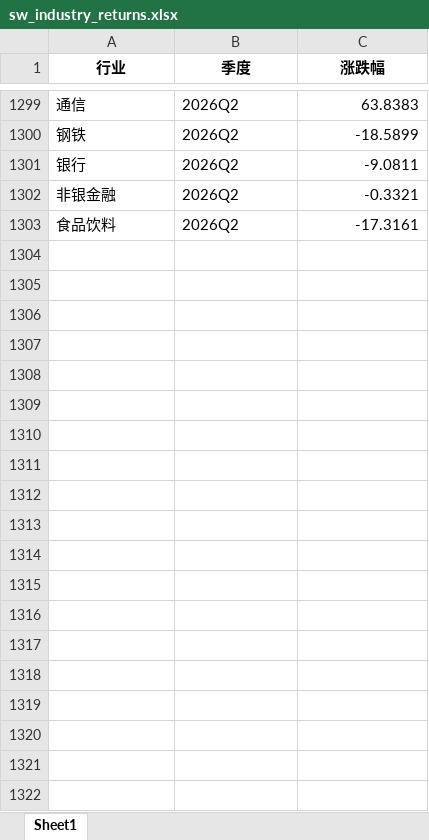
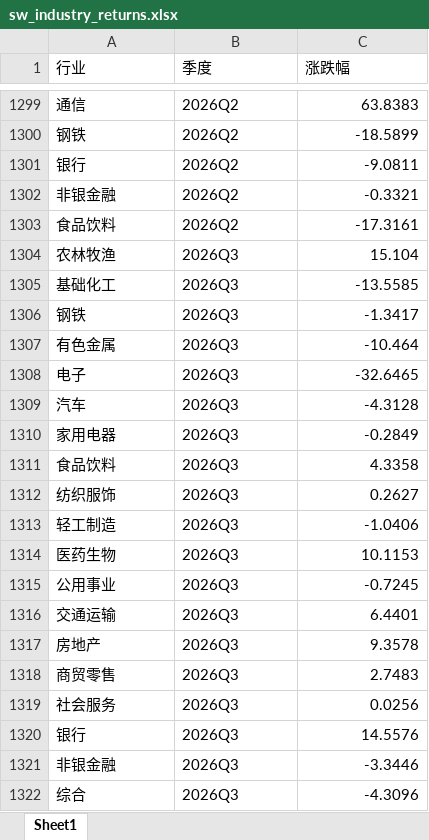
Before and after one commit to HuangDecong/Jiawei-investment, an Excel workbook: data/raw/sw_industry_returns.xlsx, sheet Sheet1, drawn as a sheet; only a part is shown, gaps mark what is left out; values as stored, in another font and other column widths than the file's, no borders; the diff covers the shown part only; the diff names each change by its address in the sheet, - before the commit and + after, or states it on an @@ line.

```diff
--- a/data/raw/sw_industry_returns.xlsx (sheet Sheet1)
+++ b/data/raw/sw_industry_returns.xlsx (sheet Sheet1)
@@ A1:C1 bold: on → off, alignment: center → left @@
+row 1304: 农林牧渔 | 2026Q3 | 15.104
+row 1305: 基础化工 | 2026Q3 | -13.5585
+row 1306: 钢铁 | 2026Q3 | -1.3417
+row 1307: 有色金属 | 2026Q3 | -10.464
+row 1308: 电子 | 2026Q3 | -32.6465
+row 1309: 汽车 | 2026Q3 | -4.3128
+row 1310: 家用电器 | 2026Q3 | -0.2849
+row 1311: 食品饮料 | 2026Q3 | 4.3358
+row 1312: 纺织服饰 | 2026Q3 | 0.2627
+row 1313: 轻工制造 | 2026Q3 | -1.0406
+row 1314: 医药生物 | 2026Q3 | 10.1153
+row 1315: 公用事业 | 2026Q3 | -0.7245
+row 1316: 交通运输 | 2026Q3 | 6.4401
+row 1317: 房地产 | 2026Q3 | 9.3578
+row 1318: 商贸零售 | 2026Q3 | 2.7483
+row 1319: 社会服务 | 2026Q3 | 0.0256
+row 1320: 银行 | 2026Q3 | 14.5576
+row 1321: 非银金融 | 2026Q3 | -3.3446
+row 1322: 综合 | 2026Q3 | -4.3096
```
Also changed, not shown: 12 added rows elsewhere in this sheet, data/raw/hs300_weights_quarterly.xlsx, data/raw/industry_cr_hhi.xlsx, 17 other files.
